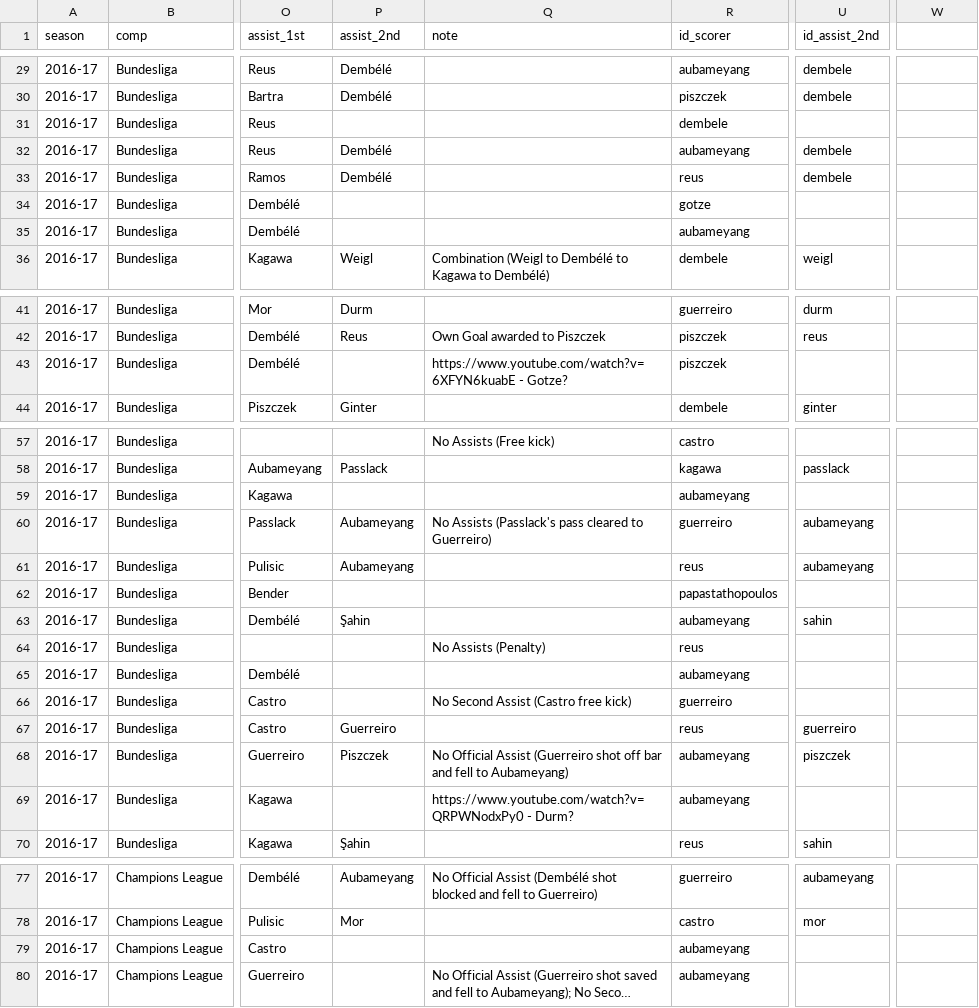
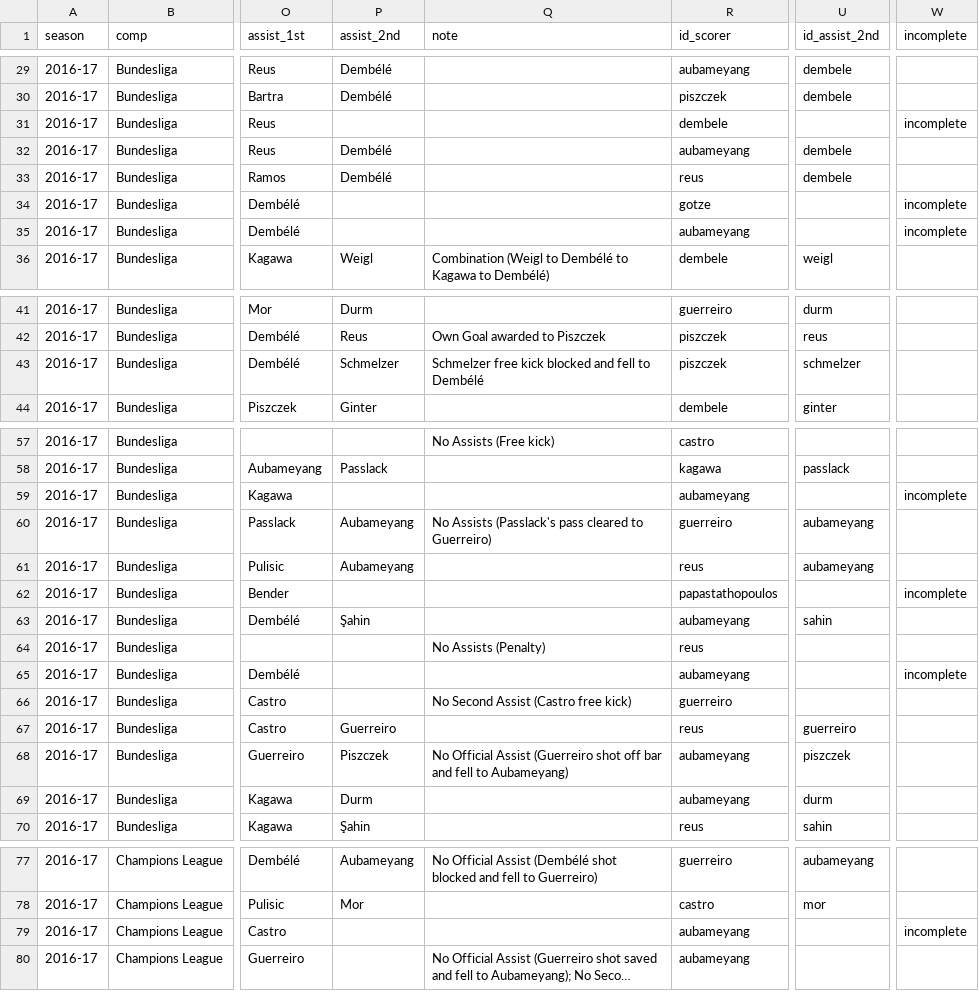
Before and after one commit to adarowski/bvb, a CSV file: _data/stats-2016-2017/goals.csv, drawn as a sheet; only a part is shown, gaps mark what is left out; long unchanged cells end in …; the diff covers the shown part only; the diff names each change by its address in the sheet, - before the commit and + after, or states it on an @@ line.

Commit message:
Incomplete goals

```diff
--- a/_data/stats-2016-2017/goals.csv
+++ b/_data/stats-2016-2017/goals.csv
-W1: (empty)
+W1: incomplete
-W31 (incomplete): (empty)
+W31 (incomplete): incomplete
-W34:W35 (incomplete): (empty)
+W34:W35 (incomplete): incomplete
-P43 (assist_2nd): (empty)
+P43 (assist_2nd): Schmelzer
-Q43 (note): https://www.youtube.com/watch?v=6XFYN6kuabE - Gotze?
+Q43 (note): Schmelzer free kick blocked and fell to Dembélé
-U43 (id_assist_2nd): (empty)
+U43 (id_assist_2nd): schmelzer
-W59 (incomplete): (empty)
+W59 (incomplete): incomplete
-W62 (incomplete): (empty)
+W62 (incomplete): incomplete
-W65 (incomplete): (empty)
+W65 (incomplete): incomplete
-P69 (assist_2nd): (empty)
+P69 (assist_2nd): Durm
-Q69 (note): https://www.youtube.com/watch?v=QRPWNodxPy0 - Durm?
+Q69 (note): (empty)
-U69 (id_assist_2nd): (empty)
+U69 (id_assist_2nd): durm
-W79 (incomplete): (empty)
+W79 (incomplete): incomplete
```
Also changed, not shown: 19 edited cells elsewhere in this file, _data/stats-2018-2019/goals.csv, 5 other files.
